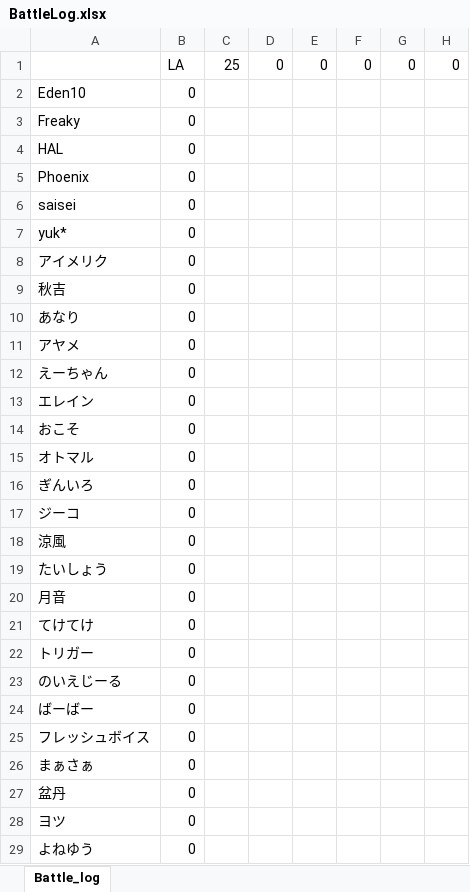
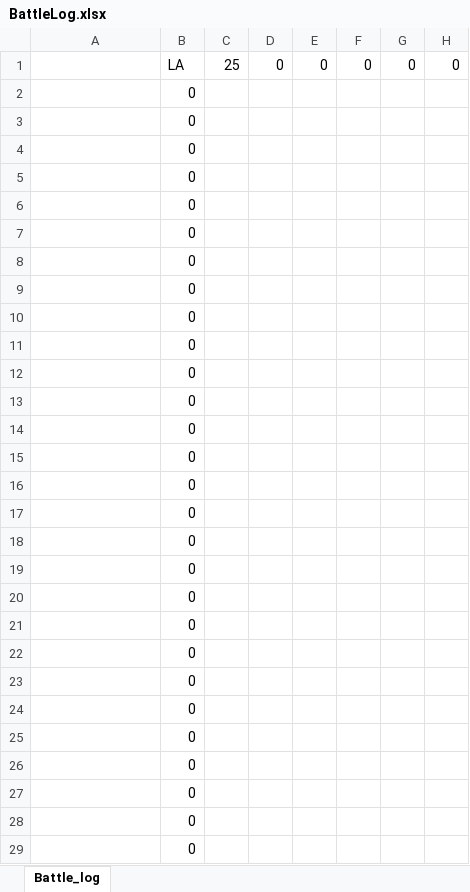
Before and after one commit to teketekepon/discord-bot-ngb, an Excel workbook: BattleLog.xlsx, sheet Battle_log, drawn as a sheet; only a part is shown; values as stored, in another font and other column widths than the file's, no cell formats; conditional formats not drawn; the diff covers the shown part only; the diff names each change by its address in the sheet, - before the commit and + after, or states it on an @@ line.

```diff
--- a/BattleLog.xlsx (sheet Battle_log)
+++ b/BattleLog.xlsx (sheet Battle_log)
-A2: Eden10
+A2: (empty)
-A3: Freaky
+A3: (empty)
-A4: HAL
+A4: (empty)
-A5: Phoenix
+A5: (empty)
-A6: saisei
+A6: (empty)
-A7: yuk*
+A7: (empty)
-A8: アイメリク
+A8: (empty)
-A9: 秋吉
+A9: (empty)
-A10: あなり
+A10: (empty)
-A11: アヤメ
+A11: (empty)
-A12: えーちゃん
+A12: (empty)
-A13: エレイン
+A13: (empty)
-A14: おこそ
+A14: (empty)
-A15: オトマル
+A15: (empty)
-A16: ぎんいろ
+A16: (empty)
-A17: ジーコ
+A17: (empty)
-A18: 涼風
+A18: (empty)
-A19: たいしょう
+A19: (empty)
-A20: 月音
+A20: (empty)
-A21: てけてけ
+A21: (empty)
-A22: トリガー
+A22: (empty)
-A23: のいえじーる
+A23: (empty)
-A24: ばーばー
+A24: (empty)
-A25: フレッシュボイス
+A25: (empty)
-A26: まぁさぁ
+A26: (empty)
-A27: 盆丹
+A27: (empty)
-A28: ヨツ
+A28: (empty)
-A29: よねゆう
+A29: (empty)
```
Also changed, not shown: 2 edited cells elsewhere in this sheet, cell formats, 1 other file.
